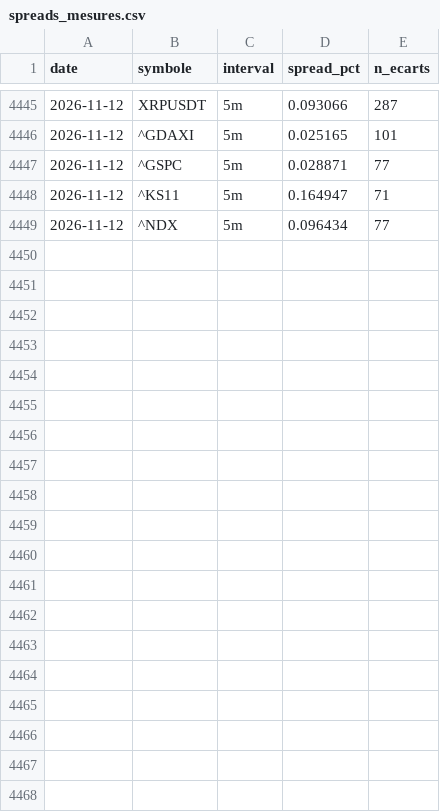
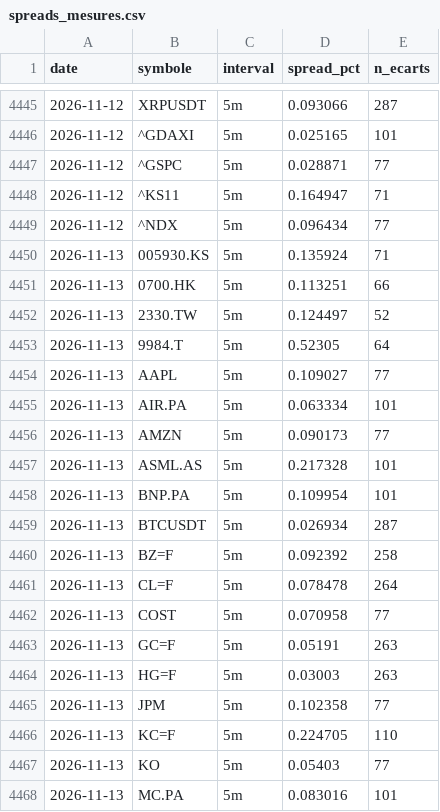
Before and after one commit to David-GNLF/marketlab, a CSV file: data_local/spreads_mesures.csv, drawn as a sheet; only a part is shown, gaps mark what is left out; the diff covers the shown part only; the diff names each change by its address in the sheet, - before the commit and + after, or states it on an @@ line.

```diff
--- a/data_local/spreads_mesures.csv
+++ b/data_local/spreads_mesures.csv
+row 4450: 2026-11-13 | 005930.KS | 5m | 0.135924 | 71
+row 4451: 2026-11-13 | 0700.HK | 5m | 0.113251 | 66
+row 4452: 2026-11-13 | 2330.TW | 5m | 0.124497 | 52
+row 4453: 2026-11-13 | 9984.T | 5m | 0.52305 | 64
+row 4454: 2026-11-13 | AAPL | 5m | 0.109027 | 77
+row 4455: 2026-11-13 | AIR.PA | 5m | 0.063334 | 101
+row 4456: 2026-11-13 | AMZN | 5m | 0.090173 | 77
+row 4457: 2026-11-13 | ASML.AS | 5m | 0.217328 | 101
+row 4458: 2026-11-13 | BNP.PA | 5m | 0.109954 | 101
+row 4459: 2026-11-13 | BTCUSDT | 5m | 0.026934 | 287
+row 4460: 2026-11-13 | BZ=F | 5m | 0.092392 | 258
+row 4461: 2026-11-13 | CL=F | 5m | 0.078478 | 264
+row 4462: 2026-11-13 | COST | 5m | 0.070958 | 77
+row 4463: 2026-11-13 | GC=F | 5m | 0.05191 | 263
+row 4464: 2026-11-13 | HG=F | 5m | 0.03003 | 263
+row 4465: 2026-11-13 | JPM | 5m | 0.102358 | 77
+row 4466: 2026-11-13 | KC=F | 5m | 0.224705 | 110
+row 4467: 2026-11-13 | KO | 5m | 0.05403 | 77
+row 4468: 2026-11-13 | MC.PA | 5m | 0.083016 | 101
```
Also changed, not shown: 20 added rows elsewhere in this file, data_local/banc_ventes.csv, data_local/journal_chaine.csv, 10 other files.
